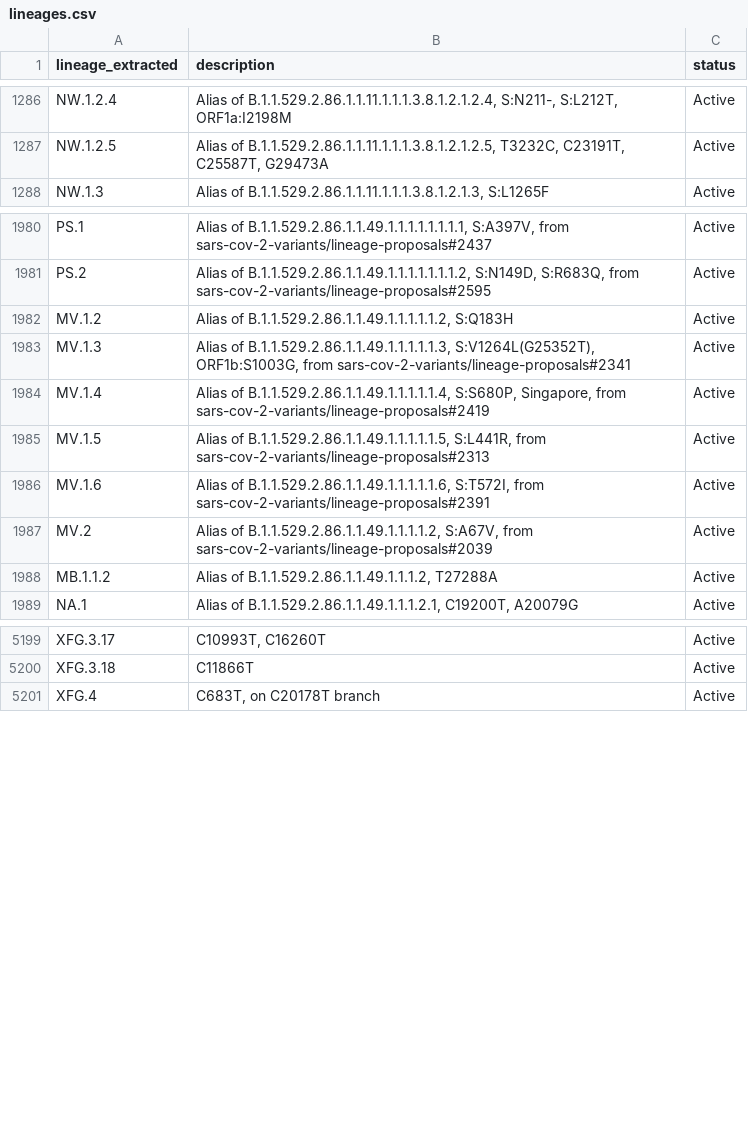
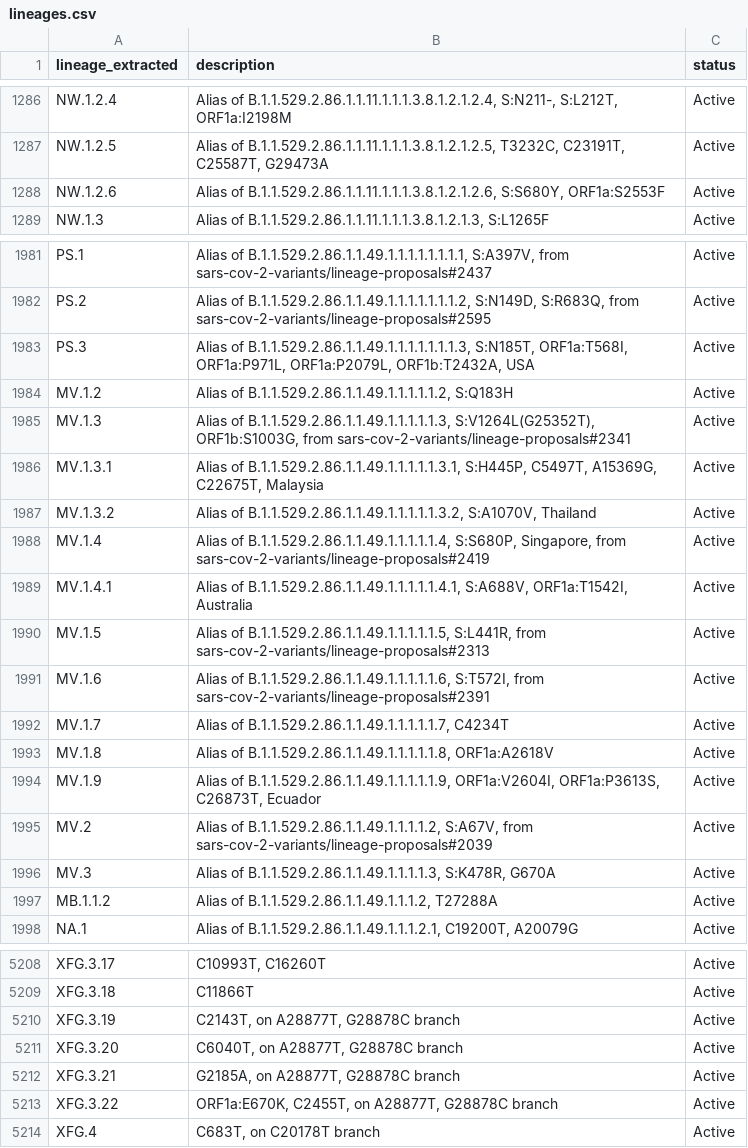
Before and after one commit to NW-PaGe/lineage_classifications, a CSV file: data/lineages.csv, drawn as a sheet; only a part is shown, gaps mark what is left out; the diff covers the shown part only; the diff names each change by its address in the sheet, - before the commit and + after, or states it on an @@ line.

Commit message:
Commit from GitHub Actions (Lineages Pipeline)

```diff
--- a/data/lineages.csv
+++ b/data/lineages.csv
+row 1288: NW.1.2.6 | Alias of B.1.1.529.2.86.1.1.11.1.1.1.3.8.1.2.1.2.6, S:S680Y, ORF1a:S2553F | Active
+row 1983: PS.3 | Alias of B.1.1.529.2.86.1.1.49.1.1.1.1.1.1.1.3, S:N185T, ORF1a:T568I, ORF1a:P971L, ORF1a:P2079L, ORF1b:T2432A, USA | Active
+row 1986: MV.1.3.1 | Alias of B.1.1.529.2.86.1.1.49.1.1.1.1.1.3.1, S:H445P, C5497T, A15369G, C22675T, Malaysia | Active
+row 1987: MV.1.3.2 | Alias of B.1.1.529.2.86.1.1.49.1.1.1.1.1.3.2, S:A1070V, Thailand | Active
+row 1989: MV.1.4.1 | Alias of B.1.1.529.2.86.1.1.49.1.1.1.1.1.4.1, S:A688V, ORF1a:T1542I, Australia | Active
+row 1992: MV.1.7 | Alias of B.1.1.529.2.86.1.1.49.1.1.1.1.1.7, C4234T | Active
+row 1993: MV.1.8 | Alias of B.1.1.529.2.86.1.1.49.1.1.1.1.1.8, ORF1a:A2618V | Active
+row 1994: MV.1.9 | Alias of B.1.1.529.2.86.1.1.49.1.1.1.1.1.9, ORF1a:V2604I, ORF1a:P3613S, C26873T, Ecuador | Active
+row 1996: MV.3 | Alias of B.1.1.529.2.86.1.1.49.1.1.1.1.3, S:K478R, G670A | Active
+row 5210: XFG.3.19 | C2143T, on A28877T, G28878C branch | Active
+row 5211: XFG.3.20 | C6040T, on A28877T, G28878C branch | Active
+row 5212: XFG.3.21 | G2185A, on A28877T, G28878C branch | Active
+row 5213: XFG.3.22 | ORF1a:E670K, C2455T, on A28877T, G28878C branch | Active
```
Also changed, not shown: 1 added row elsewhere in this file.
